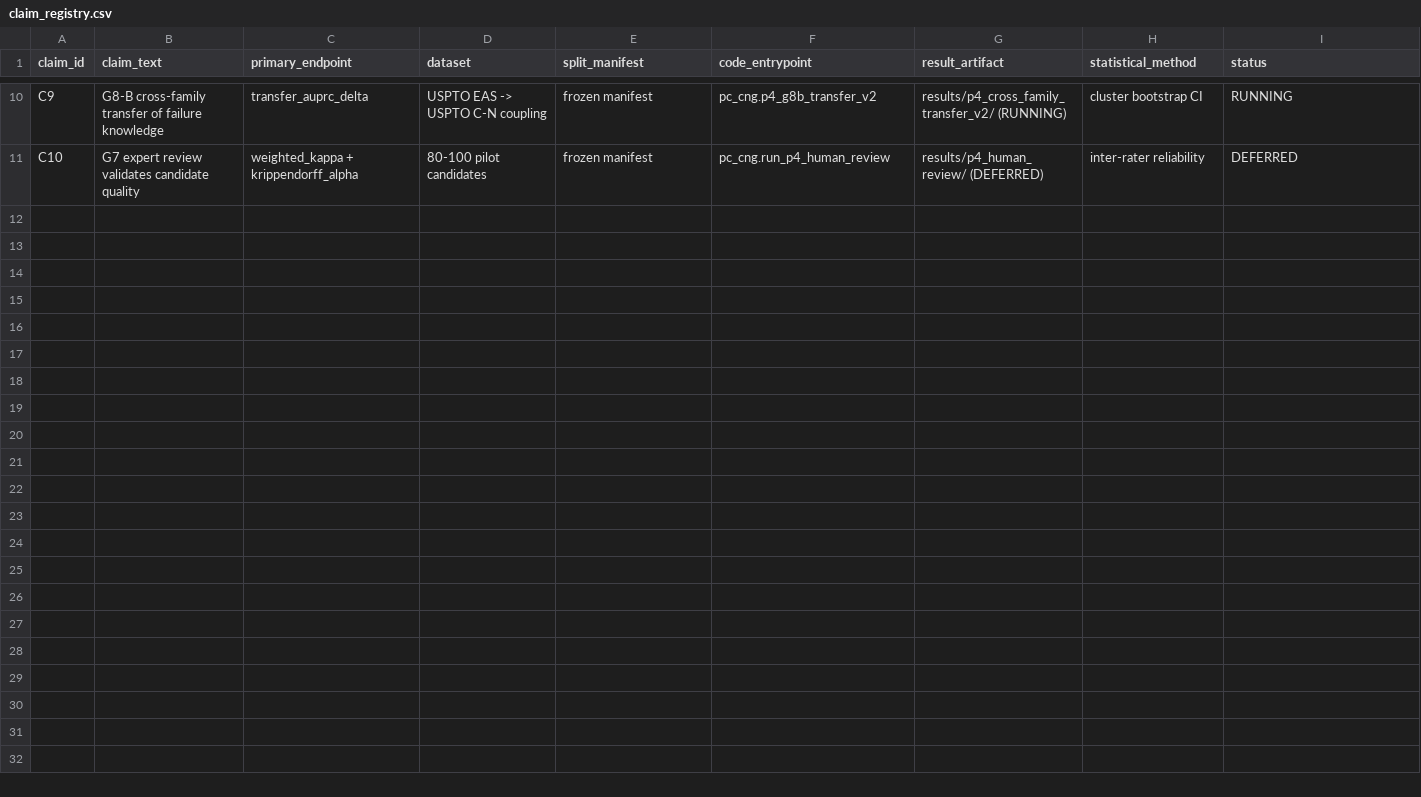
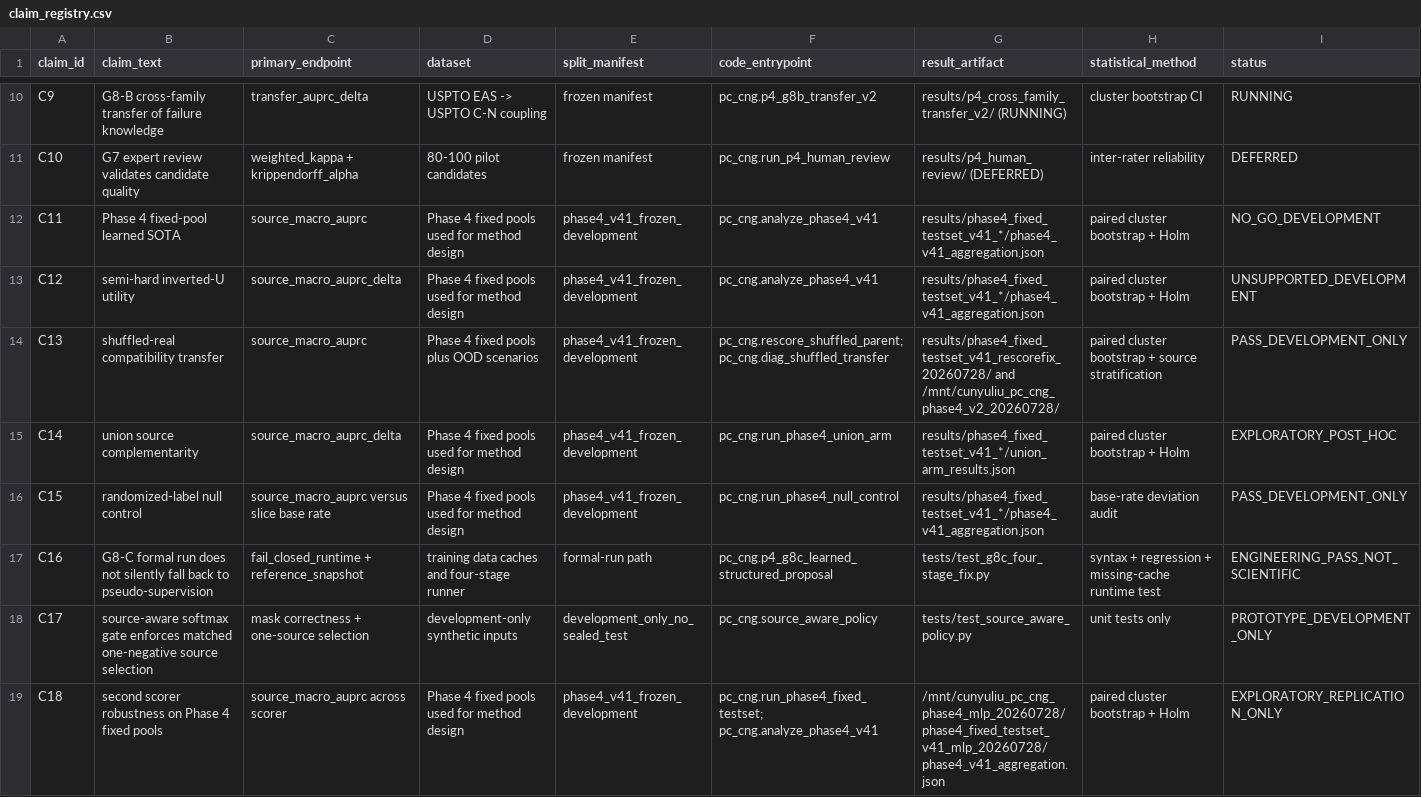
Before and after one commit to Cunyu-Liu/PC_CNG, a CSV file: docs/claim_registry.csv, drawn as a sheet; only a part is shown, gaps mark what is left out; rows hold the shown columns only; the diff names each change by its address in the sheet, - before the commit and + after, or states it on an @@ line.

Commit message:
fix(phase4): finalize controls and source-aware evidence

```diff
--- a/docs/claim_registry.csv
+++ b/docs/claim_registry.csv
+row 12: C11 | Phase 4 fixed-pool learned SOTA | source_macro_auprc | Phase 4 fixed pools used for method design | phase4_v41_frozen_development | pc_cng.analyze_phase4_v41 | results/phase4_fixed_testset_v41_*/phase4_v41_aggregation.json | paired cluster bootstrap + Holm | NO_GO_DEVELOPMENT
+row 13: C12 | semi-hard inverted-U utility | source_macro_auprc_delta | Phase 4 fixed pools used for method design | phase4_v41_frozen_development | pc_cng.analyze_phase4_v41 | results/phase4_fixed_testset_v41_*/phase4_v41_aggregation.json | paired cluster bootstrap + Holm | UNSUPPORTED_DEVELOPMENT
+row 14: C13 | shuffled-real compatibility transfer | source_macro_auprc | Phase 4 fixed pools plus OOD scenarios | phase4_v41_frozen_development | pc_cng.rescore_shuffled_parent; pc_cng.diag_shuffled_transfer | results/phase4_fixed_testset_v41_rescorefix_20260728/ and /mnt/cunyuliu_pc_cng_phase4_v2_20260728/ | paired cluster bootstrap + source stratification | PASS_DEVELOPMENT_ONLY
+row 15: C14 | union source complementarity | source_macro_auprc_delta | Phase 4 fixed pools used for method design | phase4_v41_frozen_development | pc_cng.run_phase4_union_arm | results/phase4_fixed_testset_v41_*/union_arm_results.json | paired cluster bootstrap + Holm | EXPLORATORY_POST_HOC
+row 16: C15 | randomized-label null control | source_macro_auprc versus slice base rate | Phase 4 fixed pools used for method design | phase4_v41_frozen_development | pc_cng.run_phase4_null_control | results/phase4_fixed_testset_v41_*/phase4_v41_aggregation.json | base-rate deviation audit | PASS_DEVELOPMENT_ONLY
+row 17: C16 | G8-C formal run does not silently fall back to pseudo-supervision | fail_closed_runtime + reference_snapshot | training data caches and four-stage runner | formal-run path | pc_cng.p4_g8c_learned_structured_proposal | tests/test_g8c_four_stage_fix.py | syntax + regression + missing-cache runtime test | ENGINEERING_PASS_NOT_SCIENTIFIC
+row 18: C17 | source-aware softmax gate enforces matched one-negative source selection | mask correctness + one-source selection | development-only synthetic inputs | development_only_no_sealed_test | pc_cng.source_aware_policy | tests/test_source_aware_policy.py | unit tests only | PROTOTYPE_DEVELOPMENT_ONLY
+row 19: C18 | second scorer robustness on Phase 4 fixed pools | source_macro_auprc across scorer | Phase 4 fixed pools used for method design | phase4_v41_frozen_development | pc_cng.run_phase4_fixed_testset; pc_cng.analyze_phase4_v41 | /mnt/cunyuliu_pc_cng_phase4_mlp_20260728/phase4_fixed_testset_v41_mlp_20260728/phase4_v41_aggregation.json | paired cluster bootstrap + Holm | EXPLORATORY_REPLICATION_ONLY
```
Also changed, not shown: 16 other files.
